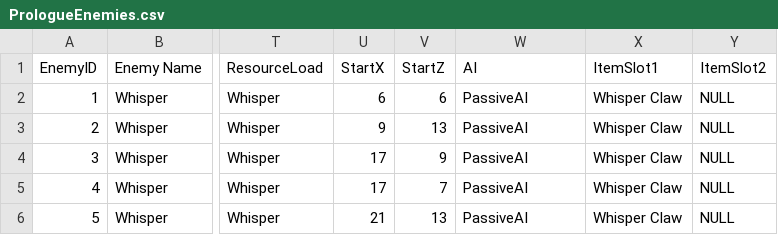
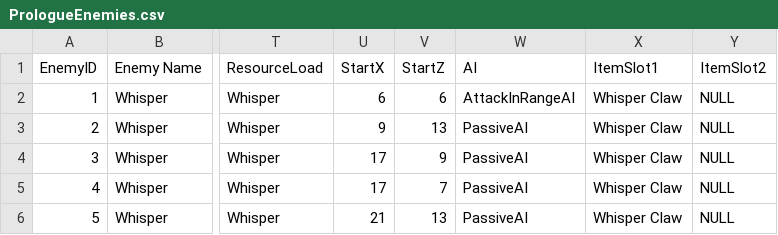
Before and after one commit to Matthew0314/Where-The-Moon-Meets-The-Sun, a CSV file: Assets/Scripts/MapManagers/Prologue/PrologueEnemies.csv, drawn as a sheet; only a part is shown, gaps mark what is left out; the diff names each change by its address in the sheet, - before the commit and + after, or states it on an @@ line.

```diff
--- a/Assets/Scripts/MapManagers/Prologue/PrologueEnemies.csv
+++ b/Assets/Scripts/MapManagers/Prologue/PrologueEnemies.csv
-W2 (AI): PassiveAI
+W2 (AI): AttackInRangeAI
```
Also changed, not shown: 10 other files.
